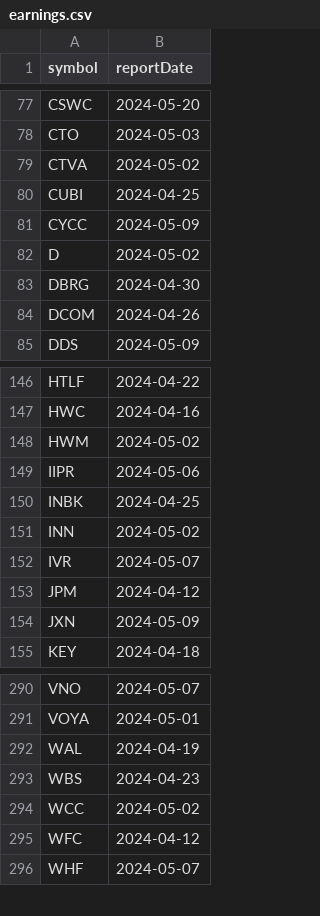
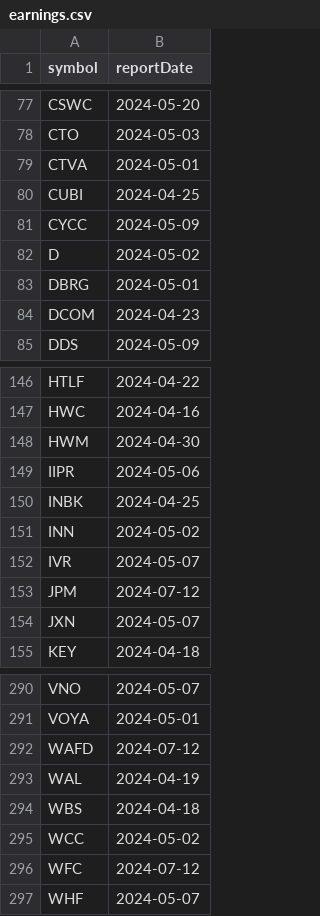
Before and after one commit to arraykov/Dashboard, a CSV file: src/files/earnings.csv, drawn as a sheet; only a part is shown, gaps mark what is left out; the diff covers the shown part only.

```diff
--- a/src/files/earnings.csv
+++ b/src/files/earnings.csv
@@ -78,3 +78,3 @@ CSWC,2024-05-20
 CTO,2024-05-03
-CTVA,2024-05-02
+CTVA,2024-05-01
 CUBI,2024-04-25
@@ -82,4 +82,4 @@ CYCC,2024-05-09
 D,2024-05-02
-DBRG,2024-04-30
-DCOM,2024-04-26
+DBRG,2024-05-01
+DCOM,2024-04-23
 DDS,2024-05-09
@@ -147,3 +147,3 @@ HTLF,2024-04-22
 HWC,2024-04-16
-HWM,2024-05-02
+HWM,2024-04-30
 IIPR,2024-05-06
@@ -152,4 +152,4 @@ INN,2024-05-02
 IVR,2024-05-07
-JPM,2024-04-12
-JXN,2024-05-09
+JPM,2024-07-12
+JXN,2024-05-07
 KEY,2024-04-18
@@ -291,6 +291,7 @@ VNO,2024-05-07
 VOYA,2024-05-01
+WAFD,2024-07-12
 WAL,2024-04-19
-WBS,2024-04-23
+WBS,2024-04-18
 WCC,2024-05-02
-WFC,2024-04-12
+WFC,2024-07-12
 WHF,2024-05-07
```
Also changed, not shown: 26 edited cells elsewhere in this file, 3 other files.
